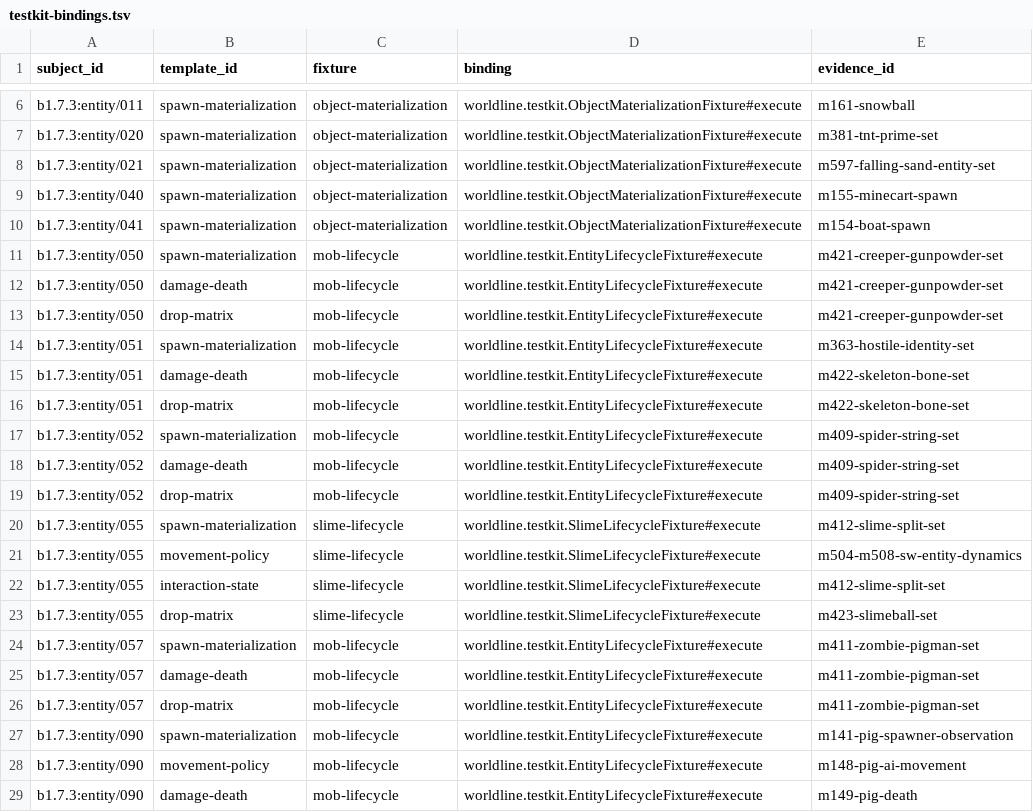
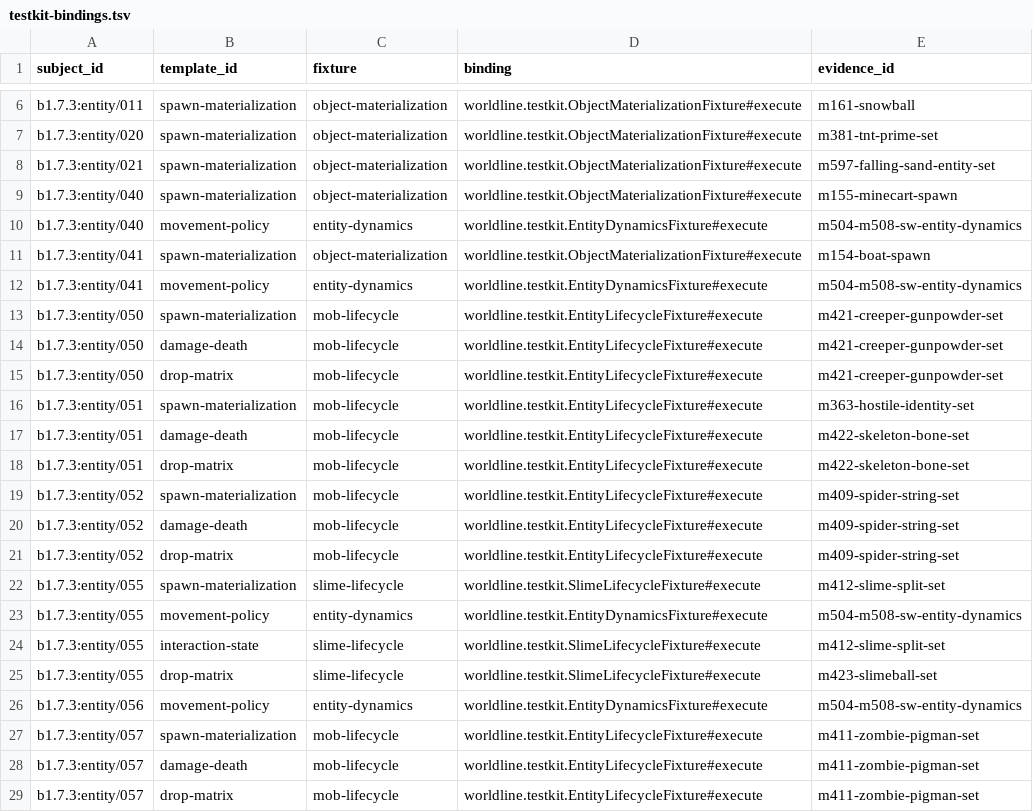
Before and after one commit to lucasrgt/Worldline, a TSV file: behavior/functional-census/b1.7.3/entities/testkit-bindings.tsv, drawn as a sheet; only a part is shown, gaps mark what is left out; the shorter side is filled out with more unchanged rows.

Commit message:
Add controlled entity dynamics matrix

```diff
--- a/behavior/functional-census/b1.7.3/entities/testkit-bindings.tsv
+++ b/behavior/functional-census/b1.7.3/entities/testkit-bindings.tsv
@@ -9,3 +9,5 @@ b1.7.3:entity/021	spawn-materialization	object-materialization	worldline.testkit
 b1.7.3:entity/040	spawn-materialization	object-materialization	worldline.testkit.ObjectMaterializationFixture#execute	m155-minecart-spawn
+b1.7.3:entity/040	movement-policy	entity-dynamics	worldline.testkit.EntityDynamicsFixture#execute	m504-m508-sw-entity-dynamics
 b1.7.3:entity/041	spawn-materialization	object-materialization	worldline.testkit.ObjectMaterializationFixture#execute	m154-boat-spawn
+b1.7.3:entity/041	movement-policy	entity-dynamics	worldline.testkit.EntityDynamicsFixture#execute	m504-m508-sw-entity-dynamics
 b1.7.3:entity/050	spawn-materialization	mob-lifecycle	worldline.testkit.EntityLifecycleFixture#execute	m421-creeper-gunpowder-set
@@ -20,5 +22,6 @@ b1.7.3:entity/052	drop-matrix	mob-lifecycle	worldline.testkit.EntityLifecycleFix
 b1.7.3:entity/055	spawn-materialization	slime-lifecycle	worldline.testkit.SlimeLifecycleFixture#execute	m412-slime-split-set
-b1.7.3:entity/055	movement-policy	slime-lifecycle	worldline.testkit.SlimeLifecycleFixture#execute	m504-m508-sw-entity-dynamics
+b1.7.3:entity/055	movement-policy	entity-dynamics	worldline.testkit.EntityDynamicsFixture#execute	m504-m508-sw-entity-dynamics
 b1.7.3:entity/055	interaction-state	slime-lifecycle	worldline.testkit.SlimeLifecycleFixture#execute	m412-slime-split-set
 b1.7.3:entity/055	drop-matrix	slime-lifecycle	worldline.testkit.SlimeLifecycleFixture#execute	m423-slimeball-set
+b1.7.3:entity/056	movement-policy	entity-dynamics	worldline.testkit.EntityDynamicsFixture#execute	m504-m508-sw-entity-dynamics
 b1.7.3:entity/057	spawn-materialization	mob-lifecycle	worldline.testkit.EntityLifecycleFixture#execute	m411-zombie-pigman-set
```
Also changed, not shown: behavior/functional-census/b1.7.3/entities/claims.tsv, 14 other files.
